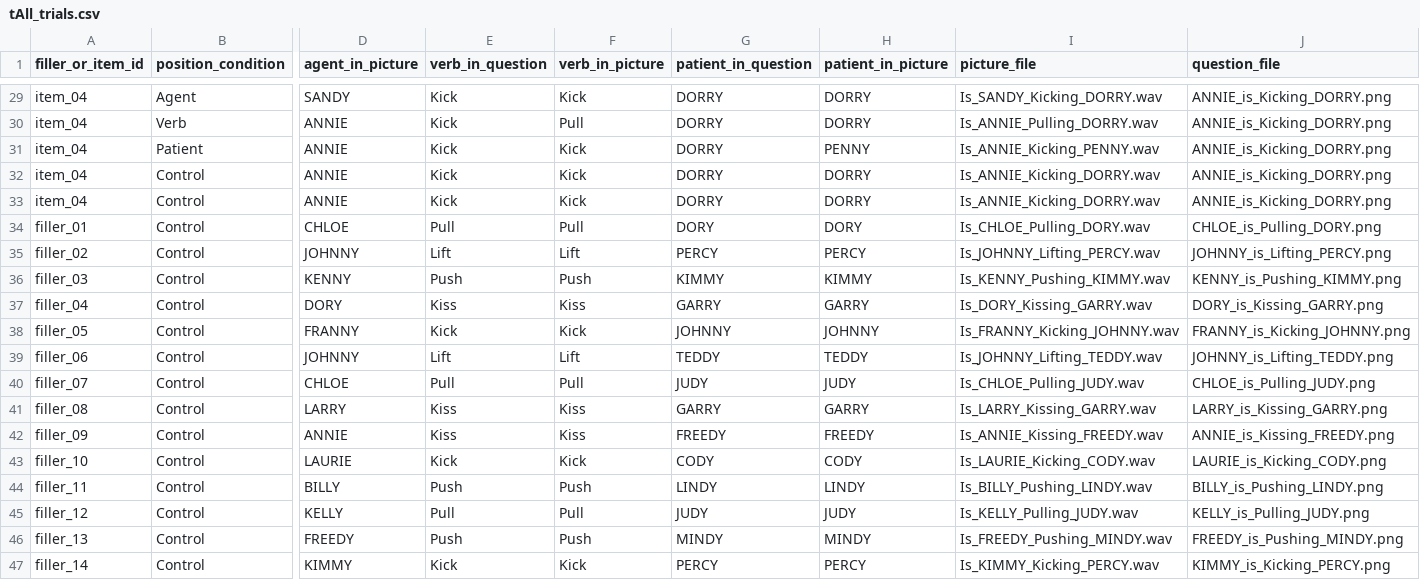
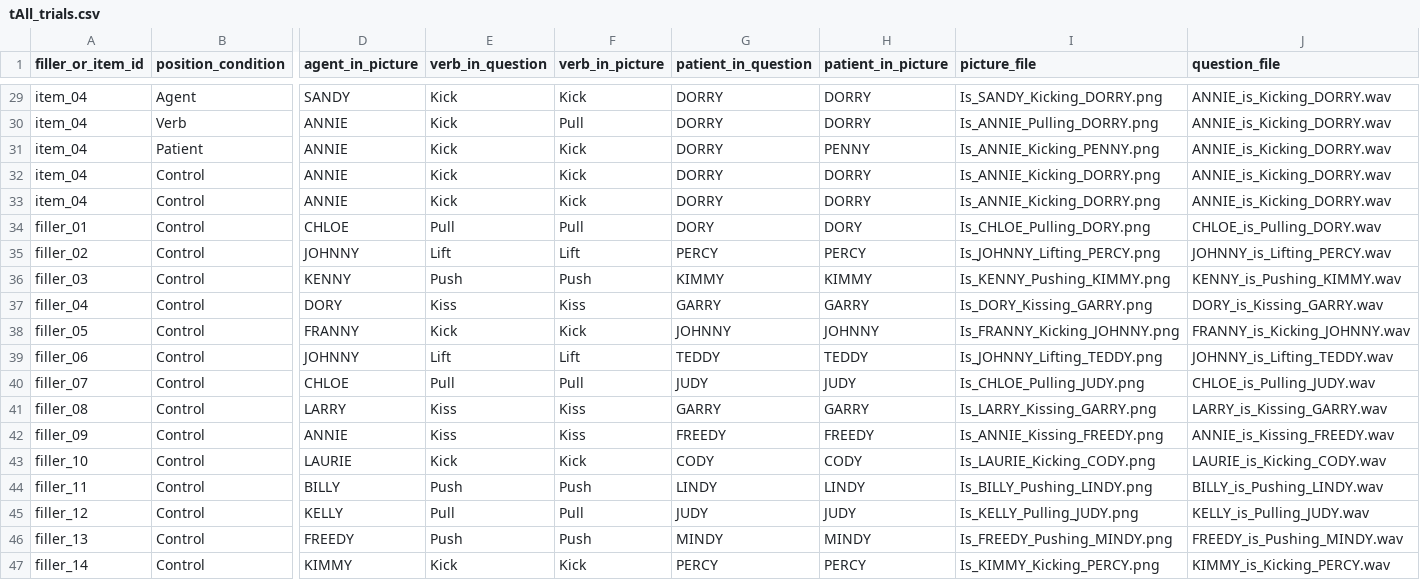
Before and after one commit to Xinzhu-Fang/prosody_study_exp, a CSV file: exp1/tAll_trials.csv, drawn as a sheet; only a part is shown, gaps mark what is left out; the diff covers the shown part only; the diff names each change by its address in the sheet, - before the commit and + after, or states it on an @@ line.

```diff
--- a/exp1/tAll_trials.csv
+++ b/exp1/tAll_trials.csv
-I29 (picture_file): Is_SANDY_Kicking_DORRY.wav
+I29 (picture_file): Is_SANDY_Kicking_DORRY.png
-J29:J33 (question_file): ANNIE_is_Kicking_DORRY.png
+J29:J33 (question_file): ANNIE_is_Kicking_DORRY.wav
-I30 (picture_file): Is_ANNIE_Pulling_DORRY.wav
+I30 (picture_file): Is_ANNIE_Pulling_DORRY.png
-I31 (picture_file): Is_ANNIE_Kicking_PENNY.wav
+I31 (picture_file): Is_ANNIE_Kicking_PENNY.png
-I32:I33 (picture_file): Is_ANNIE_Kicking_DORRY.wav
+I32:I33 (picture_file): Is_ANNIE_Kicking_DORRY.png
-I34 (picture_file): Is_CHLOE_Pulling_DORY.wav
+I34 (picture_file): Is_CHLOE_Pulling_DORY.png
-J34 (question_file): CHLOE_is_Pulling_DORY.png
+J34 (question_file): CHLOE_is_Pulling_DORY.wav
-I35 (picture_file): Is_JOHNNY_Lifting_PERCY.wav
+I35 (picture_file): Is_JOHNNY_Lifting_PERCY.png
-J35 (question_file): JOHNNY_is_Lifting_PERCY.png
+J35 (question_file): JOHNNY_is_Lifting_PERCY.wav
-I36 (picture_file): Is_KENNY_Pushing_KIMMY.wav
+I36 (picture_file): Is_KENNY_Pushing_KIMMY.png
-J36 (question_file): KENNY_is_Pushing_KIMMY.png
+J36 (question_file): KENNY_is_Pushing_KIMMY.wav
-I37 (picture_file): Is_DORY_Kissing_GARRY.wav
+I37 (picture_file): Is_DORY_Kissing_GARRY.png
-J37 (question_file): DORY_is_Kissing_GARRY.png
+J37 (question_file): DORY_is_Kissing_GARRY.wav
-I38 (picture_file): Is_FRANNY_Kicking_JOHNNY.wav
+I38 (picture_file): Is_FRANNY_Kicking_JOHNNY.png
-J38 (question_file): FRANNY_is_Kicking_JOHNNY.png
+J38 (question_file): FRANNY_is_Kicking_JOHNNY.wav
-I39 (picture_file): Is_JOHNNY_Lifting_TEDDY.wav
+I39 (picture_file): Is_JOHNNY_Lifting_TEDDY.png
-J39 (question_file): JOHNNY_is_Lifting_TEDDY.png
+J39 (question_file): JOHNNY_is_Lifting_TEDDY.wav
-I40 (picture_file): Is_CHLOE_Pulling_JUDY.wav
+I40 (picture_file): Is_CHLOE_Pulling_JUDY.png
-J40 (question_file): CHLOE_is_Pulling_JUDY.png
+J40 (question_file): CHLOE_is_Pulling_JUDY.wav
-I41 (picture_file): Is_LARRY_Kissing_GARRY.wav
+I41 (picture_file): Is_LARRY_Kissing_GARRY.png
-J41 (question_file): LARRY_is_Kissing_GARRY.png
+J41 (question_file): LARRY_is_Kissing_GARRY.wav
-I42 (picture_file): Is_ANNIE_Kissing_FREEDY.wav
+I42 (picture_file): Is_ANNIE_Kissing_FREEDY.png
-J42 (question_file): ANNIE_is_Kissing_FREEDY.png
+J42 (question_file): ANNIE_is_Kissing_FREEDY.wav
-I43 (picture_file): Is_LAURIE_Kicking_CODY.wav
+I43 (picture_file): Is_LAURIE_Kicking_CODY.png
-J43 (question_file): LAURIE_is_Kicking_CODY.png
+J43 (question_file): LAURIE_is_Kicking_CODY.wav
-I44 (picture_file): Is_BILLY_Pushing_LINDY.wav
+I44 (picture_file): Is_BILLY_Pushing_LINDY.png
-J44 (question_file): BILLY_is_Pushing_LINDY.png
+J44 (question_file): BILLY_is_Pushing_LINDY.wav
-I45 (picture_file): Is_KELLY_Pulling_JUDY.wav
+I45 (picture_file): Is_KELLY_Pulling_JUDY.png
-J45 (question_file): KELLY_is_Pulling_JUDY.png
+J45 (question_file): KELLY_is_Pulling_JUDY.wav
-I46 (picture_file): Is_FREEDY_Pushing_MINDY.wav
+I46 (picture_file): Is_FREEDY_Pushing_MINDY.png
-J46 (question_file): FREEDY_is_Pushing_MINDY.png
+J46 (question_file): FREEDY_is_Pushing_MINDY.wav
-I47 (picture_file): Is_KIMMY_Kicking_PERCY.wav
+I47 (picture_file): Is_KIMMY_Kicking_PERCY.png
-J47 (question_file): KIMMY_is_Kicking_PERCY.png
+J47 (question_file): KIMMY_is_Kicking_PERCY.wav
```
Also changed, not shown: 106 edited cells elsewhere in this file, exp0/tAll_trials.csv, exp2/tAll_trials.csv.
